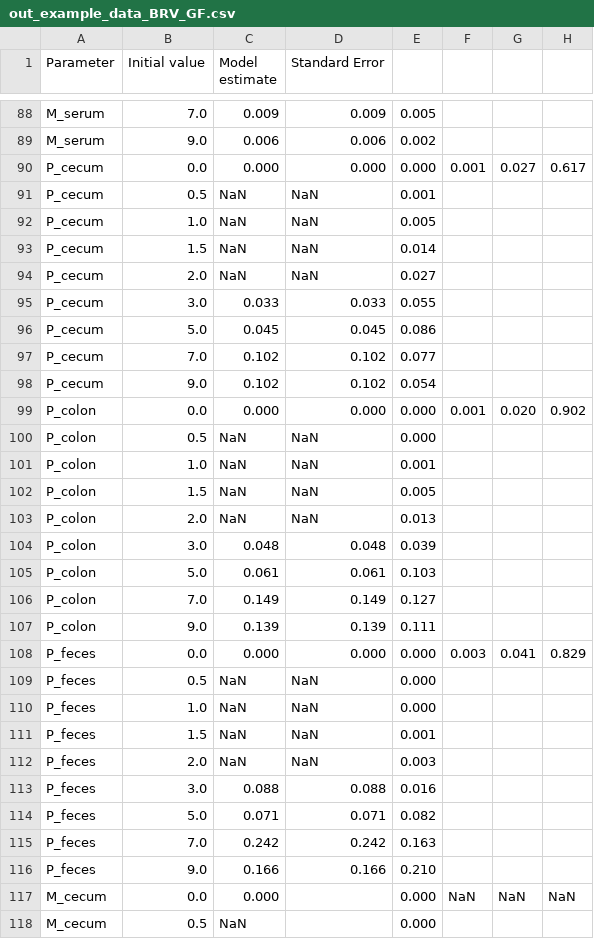
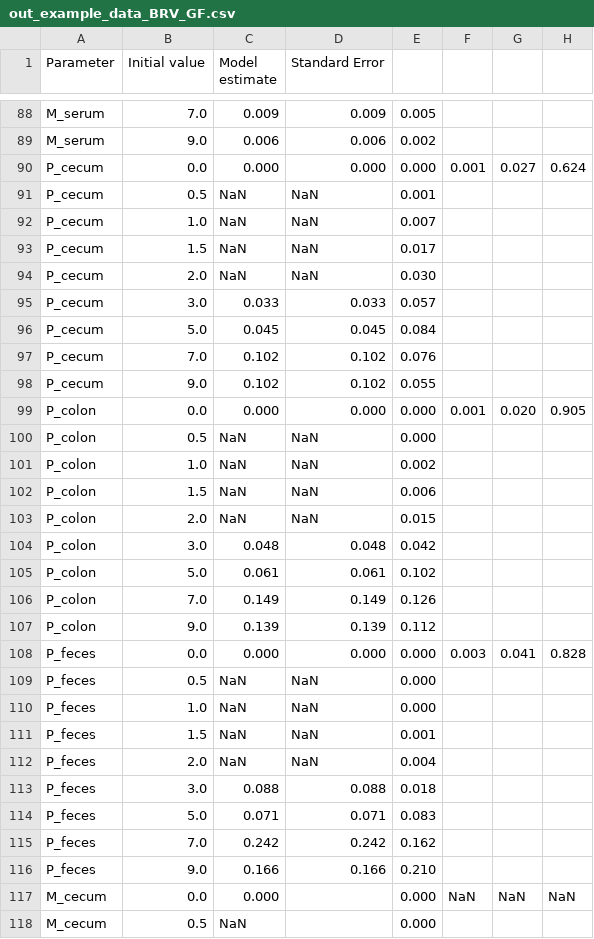
Before and after one commit to mszimmermann/PBPK_host-microbiome_model, a CSV file: Data/out_example_data_BRV_GF.csv, drawn as a sheet; only a part is shown, gaps mark what is left out; the diff covers the shown part only.

```diff
--- a/Data/out_example_data_BRV_GF.csv
+++ b/Data/out_example_data_BRV_GF.csv
@@ -89,21 +89,21 @@ M_serum,7.0,0.009,0.009,0.005,,,
 M_serum,9.0,0.006,0.006,0.002,,,
-P_cecum,0.0,0.000,0.000,0.000,0.001,0.027,0.617
+P_cecum,0.0,0.000,0.000,0.000,0.001,0.027,0.624
 P_cecum,0.5,NaN,NaN,0.001,,,
-P_cecum,1.0,NaN,NaN,0.005,,,
-P_cecum,1.5,NaN,NaN,0.014,,,
-P_cecum,2.0,NaN,NaN,0.027,,,
-P_cecum,3.0,0.033,0.033,0.055,,,
-P_cecum,5.0,0.045,0.045,0.086,,,
-P_cecum,7.0,0.102,0.102,0.077,,,
-P_cecum,9.0,0.102,0.102,0.054,,,
-P_colon,0.0,0.000,0.000,0.000,0.001,0.020,0.902
+P_cecum,1.0,NaN,NaN,0.007,,,
+P_cecum,1.5,NaN,NaN,0.017,,,
+P_cecum,2.0,NaN,NaN,0.030,,,
+P_cecum,3.0,0.033,0.033,0.057,,,
+P_cecum,5.0,0.045,0.045,0.084,,,
+P_cecum,7.0,0.102,0.102,0.076,,,
+P_cecum,9.0,0.102,0.102,0.055,,,
+P_colon,0.0,0.000,0.000,0.000,0.001,0.020,0.905
 P_colon,0.5,NaN,NaN,0.000,,,
-P_colon,1.0,NaN,NaN,0.001,,,
-P_colon,1.5,NaN,NaN,0.005,,,
-P_colon,2.0,NaN,NaN,0.013,,,
-P_colon,3.0,0.048,0.048,0.039,,,
-P_colon,5.0,0.061,0.061,0.103,,,
-P_colon,7.0,0.149,0.149,0.127,,,
-P_colon,9.0,0.139,0.139,0.111,,,
-P_feces,0.0,0.000,0.000,0.000,0.003,0.041,0.829
+P_colon,1.0,NaN,NaN,0.002,,,
+P_colon,1.5,NaN,NaN,0.006,,,
+P_colon,2.0,NaN,NaN,0.015,,,
+P_colon,3.0,0.048,0.048,0.042,,,
+P_colon,5.0,0.061,0.061,0.102,,,
+P_colon,7.0,0.149,0.149,0.126,,,
+P_colon,9.0,0.139,0.139,0.112,,,
+P_feces,0.0,0.000,0.000,0.000,0.003,0.041,0.828
 P_feces,0.5,NaN,NaN,0.000,,,
@@ -111,6 +111,6 @@ P_feces,1.0,NaN,NaN,0.000,,,
 P_feces,1.5,NaN,NaN,0.001,,,
-P_feces,2.0,NaN,NaN,0.003,,,
-P_feces,3.0,0.088,0.088,0.016,,,
-P_feces,5.0,0.071,0.071,0.082,,,
-P_feces,7.0,0.242,0.242,0.163,,,
+P_feces,2.0,NaN,NaN,0.004,,,
+P_feces,3.0,0.088,0.088,0.018,,,
+P_feces,5.0,0.071,0.071,0.083,,,
+P_feces,7.0,0.242,0.242,0.162,,,
 P_feces,9.0,0.166,0.166,0.210,,,
```
Also changed, not shown: 5 added rows, 5 removed rows and 48 edited cells elsewhere in this file, Data/out_example_data_BRV_CV.csv, 4 other files.
